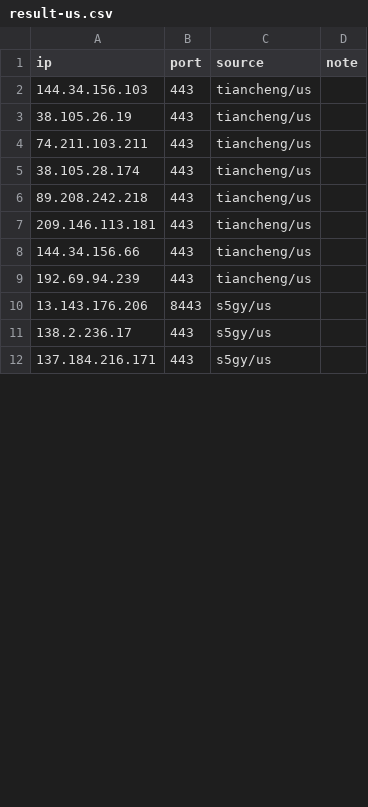
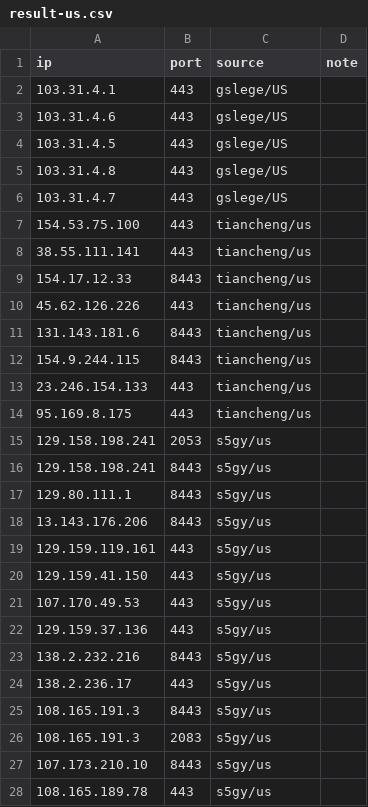
Before and after one commit to loismlopez/best-cf-ips, a CSV file: result-us.csv, drawn as a sheet; only a part is shown; the diff covers the shown part only.

```diff
--- a/result-us.csv
+++ b/result-us.csv
@@ -1,12 +1,28 @@
 ip,port,source,note
-144.34.156.103,443,tiancheng/us,
-38.105.26.19,443,tiancheng/us,
-74.211.103.211,443,tiancheng/us,
-38.105.28.174,443,tiancheng/us,
-89.208.242.218,443,tiancheng/us,
-209.146.113.181,443,tiancheng/us,
-144.34.156.66,443,tiancheng/us,
-192.69.94.239,443,tiancheng/us,
+103.31.4.1,443,gslege/US,
+103.31.4.6,443,gslege/US,
+103.31.4.5,443,gslege/US,
+103.31.4.8,443,gslege/US,
+103.31.4.7,443,gslege/US,
+154.53.75.100,443,tiancheng/us,
+38.55.111.141,443,tiancheng/us,
+154.17.12.33,8443,tiancheng/us,
+45.62.126.226,443,tiancheng/us,
+131.143.181.6,8443,tiancheng/us,
+154.9.244.115,8443,tiancheng/us,
+23.246.154.133,443,tiancheng/us,
+95.169.8.175,443,tiancheng/us,
+129.158.198.241,2053,s5gy/us,
+129.158.198.241,8443,s5gy/us,
+129.80.111.1,8443,s5gy/us,
 13.143.176.206,8443,s5gy/us,
+129.159.119.161,443,s5gy/us,
+129.159.41.150,443,s5gy/us,
+107.170.49.53,443,s5gy/us,
+129.159.37.136,443,s5gy/us,
+138.2.232.216,8443,s5gy/us,
 138.2.236.17,443,s5gy/us,
-137.184.216.171,443,s5gy/us,
+108.165.191.3,8443,s5gy/us,
+108.165.191.3,2083,s5gy/us,
+107.173.210.10,8443,s5gy/us,
+108.165.189.78,443,s5gy/us,
```
Also changed, not shown: 5 added rows, 7 removed rows and 4 edited cells elsewhere in this file, result-jp-speed.csv, result-jp.csv, 29 other files.
